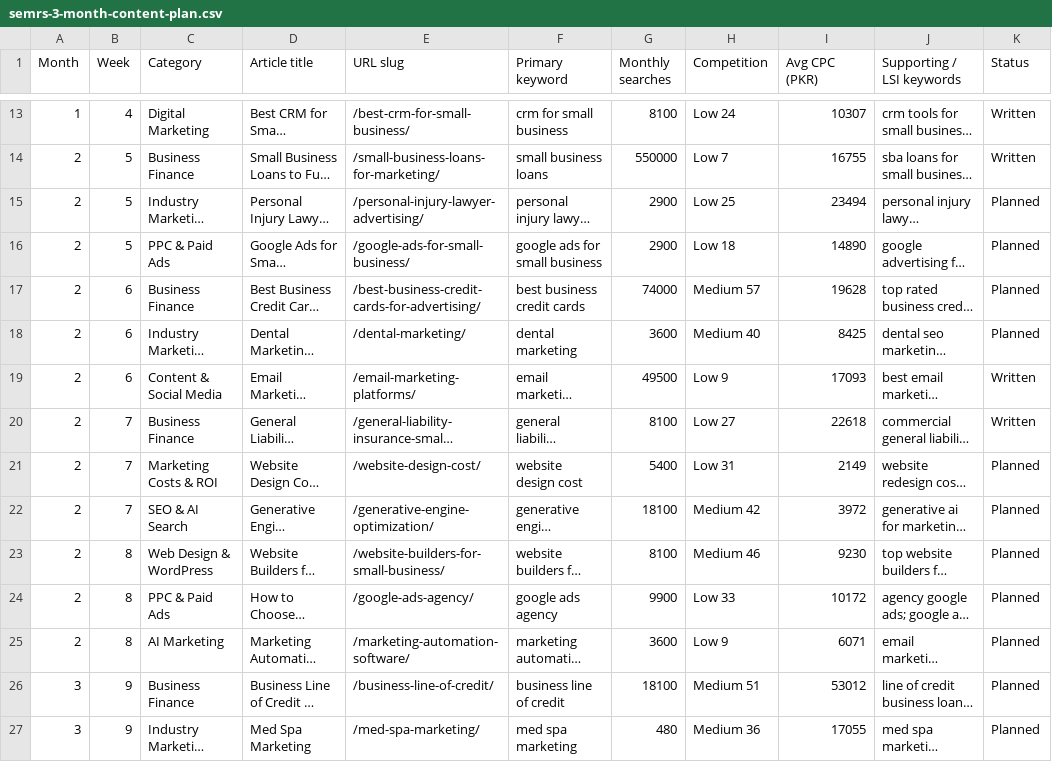
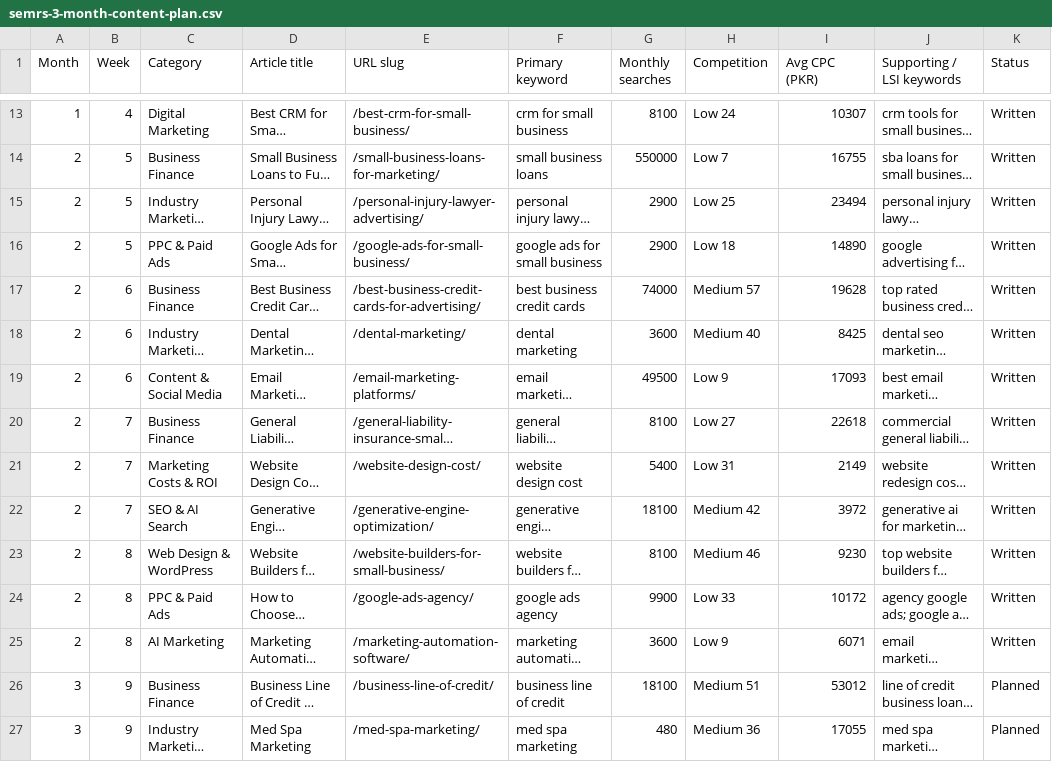
Before and after one commit to guestblogob-boop/SEMRS.COM-page-rebuild-plan, a CSV file: semrs-site/content-src/blog/keywords/semrs-3-month-content-plan.csv, drawn as a sheet; only a part is shown, gaps mark what is left out; long unchanged cells end in …; the diff names each change by its address in the sheet, - before the commit and + after, or states it on an @@ line.

```diff
--- a/semrs-site/content-src/blog/keywords/semrs-3-month-content-plan.csv
+++ b/semrs-site/content-src/blog/keywords/semrs-3-month-content-plan.csv
-K15:K18 (Status): Planned
+K15:K18 (Status): Written
-K21:K25 (Status): Planned
+K21:K25 (Status): Written
```
Also changed, not shown: 32 other files.
